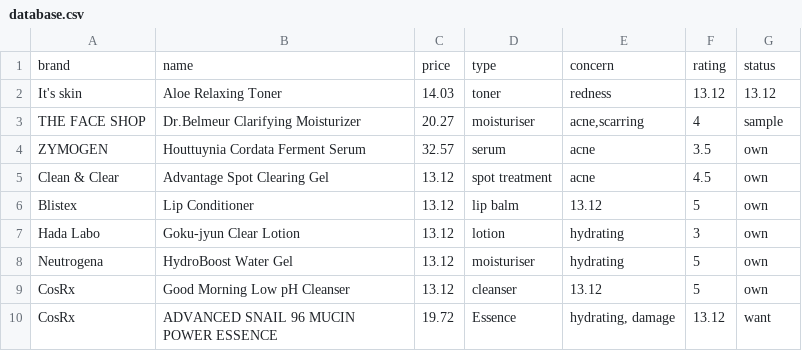
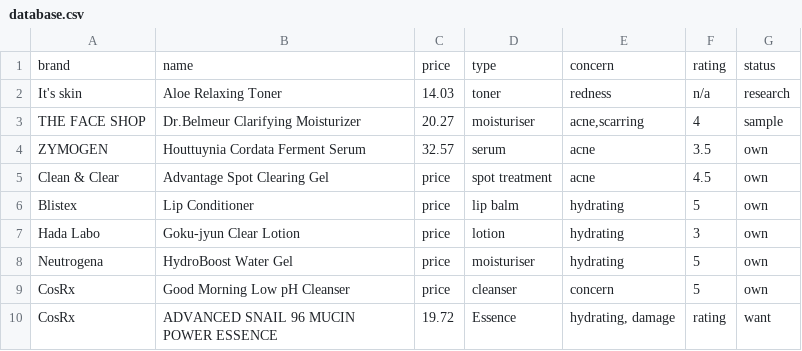
Before and after one commit to NorthcoteHS/10MCOD-Katie-MACKEY, a CSV file: user/database.csv, drawn as a sheet.

```diff
--- a/user/database.csv
+++ b/user/database.csv
@@ -1,10 +1,10 @@
 brand,name,price,type,concern,rating,status
-It's skin,Aloe Relaxing Toner,14.03,toner,redness,13.12,13.12
+It's skin,Aloe Relaxing Toner,14.03,toner,redness,n/a,research
 THE FACE SHOP,Dr.Belmeur Clarifying Moisturizer,20.27,moisturiser,"acne,scarring",4,sample
 ZYMOGEN,Houttuynia Cordata Ferment Serum,32.57,serum,acne,3.5,own
-Clean & Clear,Advantage Spot Clearing Gel,13.12,spot treatment,acne,4.5,own
-Blistex,Lip Conditioner,13.12,lip balm,13.12,5,own
-Hada Labo,Goku-jyun Clear Lotion,13.12,lotion,hydrating,3,own
-Neutrogena,HydroBoost Water Gel,13.12,moisturiser,hydrating,5,own
-CosRx,Good Morning Low pH Cleanser,13.12,cleanser,13.12,5,own
-CosRx,ADVANCED SNAIL 96 MUCIN POWER ESSENCE ,19.72,Essence,"hydrating, damage",13.12,want
+Clean & Clear,Advantage Spot Clearing Gel,price,spot treatment,acne,4.5,own
+Blistex,Lip Conditioner,price,lip balm,hydrating,5,own
+Hada Labo,Goku-jyun Clear Lotion,price,lotion,hydrating,3,own
+Neutrogena,HydroBoost Water Gel,price,moisturiser,hydrating,5,own
+CosRx,Good Morning Low pH Cleanser,price,cleanser,concern,5,own
+CosRx,ADVANCED SNAIL 96 MUCIN POWER ESSENCE ,19.72,Essence,"hydrating, damage",rating,want
```
Also changed, not shown: 2 other files.
